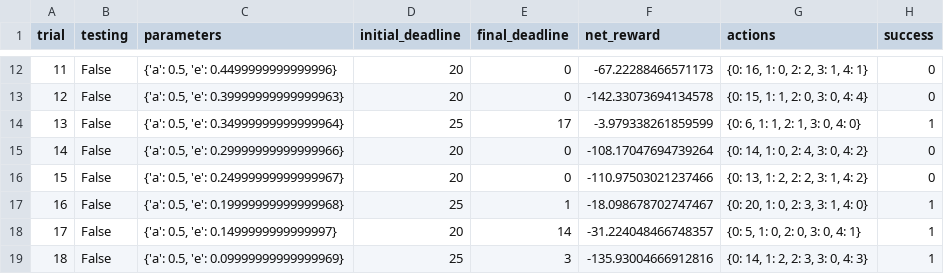
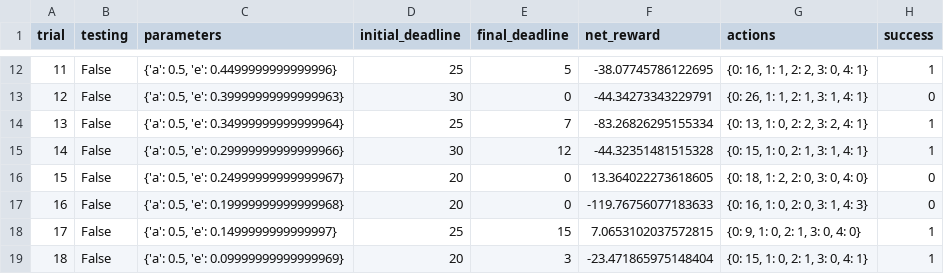
Before and after one commit to JuzerShakir/Train_a_Smartcab, a CSV file: logs/sim_default-learning.csv, drawn as a sheet; only a part is shown, gaps mark what is left out; the diff covers the shown part only.

```diff
--- a/logs/sim_default-learning.csv
+++ b/logs/sim_default-learning.csv
@@ -12,8 +12,8 @@ trial,testing,parameters,initial_deadline,final_deadline,net_reward,actions,succ
-11,False,"{'a': 0.5, 'e': 0.4499999999999996}",20,0,-67.22288466571173,"{0: 16, 1: 0, 2: 2, 3: 1, 4: 1}",0
-12,False,"{'a': 0.5, 'e': 0.39999999999999963}",20,0,-142.33073694134578,"{0: 15, 1: 1, 2: 0, 3: 0, 4: 4}",0
-13,False,"{'a': 0.5, 'e': 0.34999999999999964}",25,17,-3.979338261859599,"{0: 6, 1: 1, 2: 1, 3: 0, 4: 0}",1
-14,False,"{'a': 0.5, 'e': 0.29999999999999966}",20,0,-108.17047694739264,"{0: 14, 1: 0, 2: 4, 3: 0, 4: 2}",0
-15,False,"{'a': 0.5, 'e': 0.24999999999999967}",20,0,-110.97503021237466,"{0: 13, 1: 2, 2: 2, 3: 1, 4: 2}",0
-16,False,"{'a': 0.5, 'e': 0.19999999999999968}",25,1,-18.098678702747467,"{0: 20, 1: 0, 2: 3, 3: 1, 4: 0}",1
-17,False,"{'a': 0.5, 'e': 0.1499999999999997}",20,14,-31.224048466748357,"{0: 5, 1: 0, 2: 0, 3: 0, 4: 1}",1
-18,False,"{'a': 0.5, 'e': 0.09999999999999969}",25,3,-135.93004666912816,"{0: 14, 1: 2, 2: 3, 3: 0, 4: 3}",1
+11,False,"{'a': 0.5, 'e': 0.4499999999999996}",25,5,-38.07745786122695,"{0: 16, 1: 1, 2: 2, 3: 0, 4: 1}",1
+12,False,"{'a': 0.5, 'e': 0.39999999999999963}",30,0,-44.34273343229791,"{0: 26, 1: 1, 2: 1, 3: 1, 4: 1}",0
+13,False,"{'a': 0.5, 'e': 0.34999999999999964}",25,7,-83.26826295155334,"{0: 13, 1: 0, 2: 2, 3: 2, 4: 1}",1
+14,False,"{'a': 0.5, 'e': 0.29999999999999966}",30,12,-44.32351481515328,"{0: 15, 1: 0, 2: 1, 3: 1, 4: 1}",1
+15,False,"{'a': 0.5, 'e': 0.24999999999999967}",20,0,13.364022273618605,"{0: 18, 1: 2, 2: 0, 3: 0, 4: 0}",0
+16,False,"{'a': 0.5, 'e': 0.19999999999999968}",20,0,-119.76756077183633,"{0: 16, 1: 0, 2: 0, 3: 1, 4: 3}",0
+17,False,"{'a': 0.5, 'e': 0.1499999999999997}",25,15,7.0653102037572815,"{0: 9, 1: 0, 2: 1, 3: 0, 4: 0}",1
+18,False,"{'a': 0.5, 'e': 0.09999999999999969}",20,3,-23.471865975148404,"{0: 15, 1: 0, 2: 1, 3: 0, 4: 1}",1
```
Also changed, not shown: 78 edited cells elsewhere in this file, logs/sim_no-learning.csv, 1 other file.
